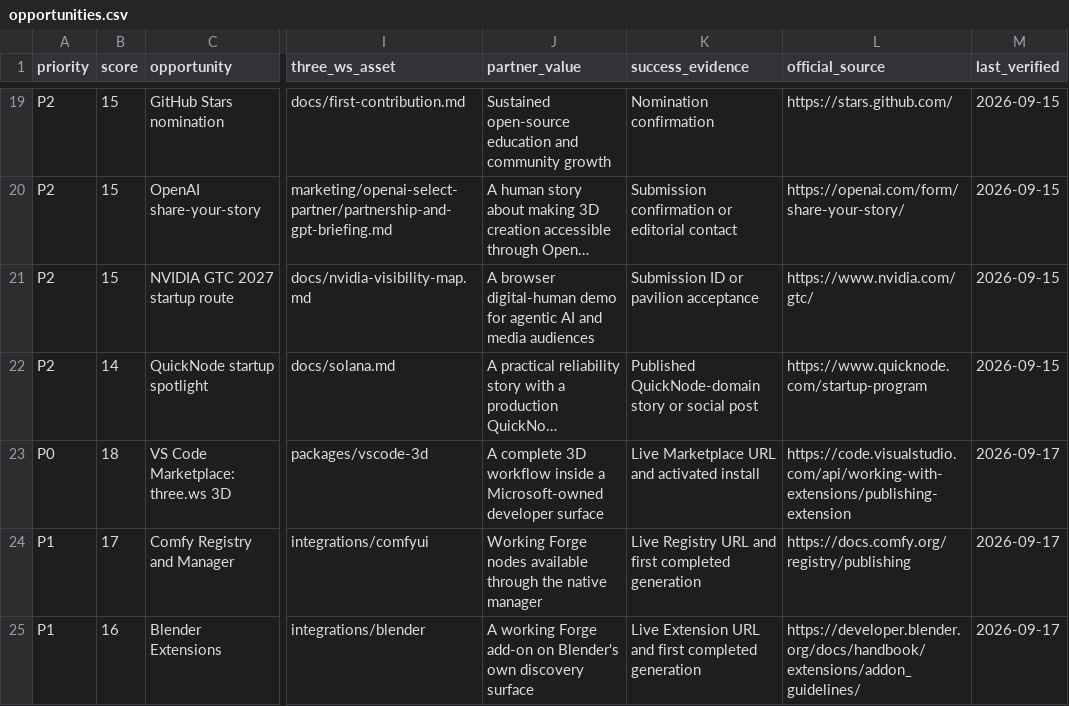
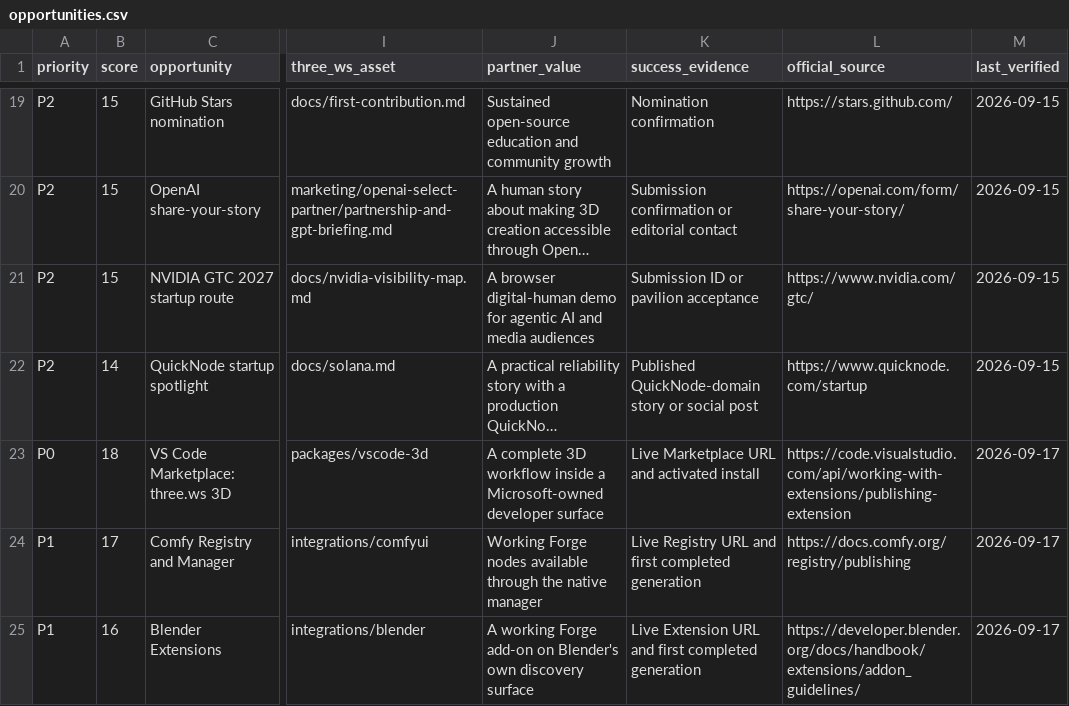
Before and after one commit to nirholas/three.ws, a CSV file: marketing/growth/opportunities.csv, drawn as a sheet; only a part is shown, gaps mark what is left out; long unchanged cells end in …; the diff names each change by its address in the sheet, - before the commit and + after, or states it on an @@ line.

```diff
--- a/marketing/growth/opportunities.csv
+++ b/marketing/growth/opportunities.csv
-L22 (official_source): https://www.quicknode.com/startup-program
+L22 (official_source): https://www.quicknode.com/startup
```
Also changed, not shown: 8 other files.
